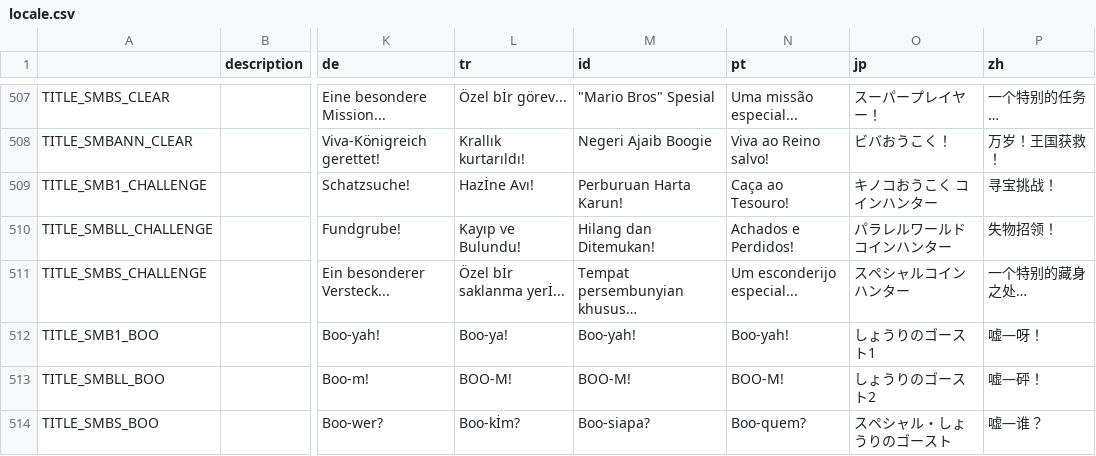
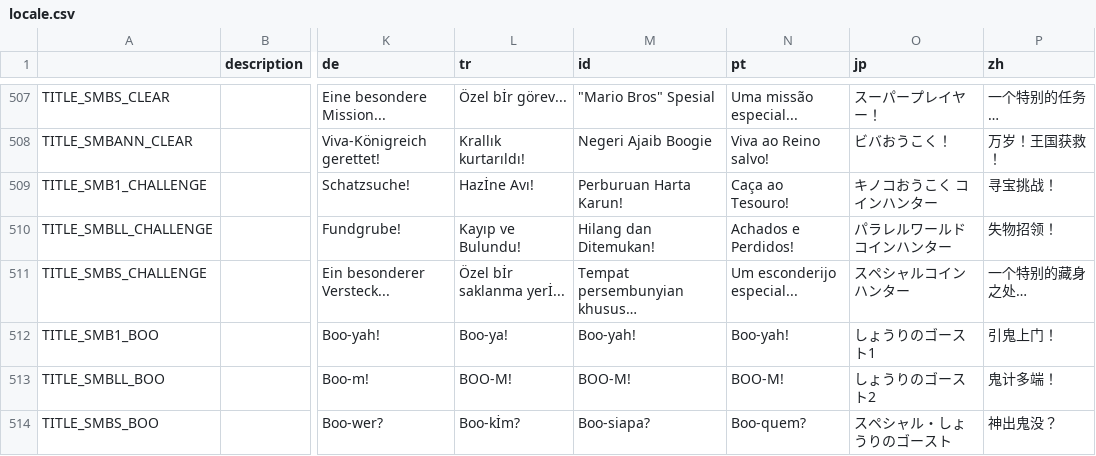
Before and after one commit to JHDev2006/Super-Mario-Bros.-Remastered-Public, a CSV file: Resources/Locale/locale.csv, drawn as a sheet; only a part is shown, gaps mark what is left out; the diff covers the shown part only; the diff names each change by its address in the sheet, - before the commit and + after, or states it on an @@ line.

Commit message:
Fixed some errors in the Simplified Chinese translation

```diff
--- a/Resources/Locale/locale.csv
+++ b/Resources/Locale/locale.csv
-P512 (zh): 嘘—呀！
+P512 (zh): 引鬼上门！
-P513 (zh): 嘘—砰！
+P513 (zh): 鬼计多端！
-P514 (zh): 嘘—谁？
+P514 (zh): 神出鬼没？
```
Also changed, not shown: 19 edited cells elsewhere in this file, 5 other files.
